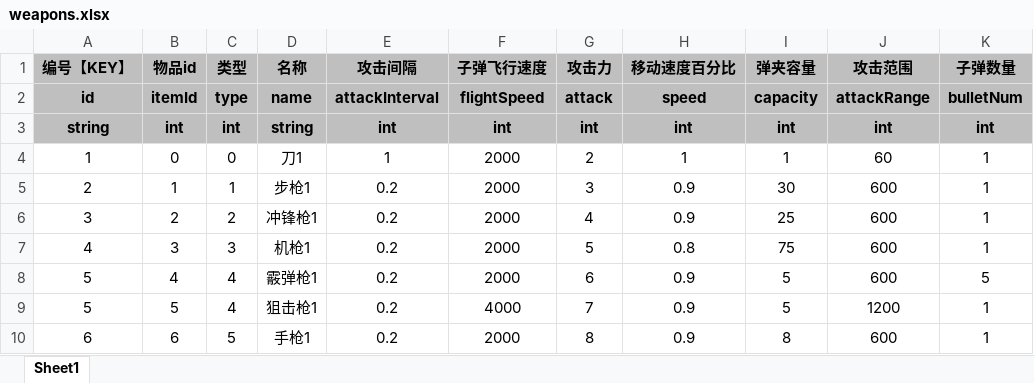
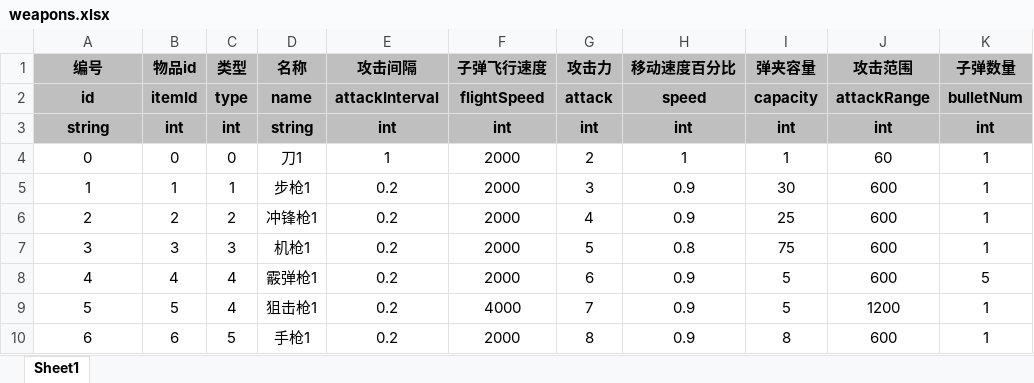
Before and after one commit to UNANSWANG/escape, an Excel workbook: excel/weapons.xlsx, sheet Sheet1, drawn as a sheet; values as stored, in another font and other column widths than the file's, no borders; the diff names each change by its address in the sheet, - before the commit and + after, or states it on an @@ line.

```diff
--- a/excel/weapons.xlsx (sheet Sheet1)
+++ b/excel/weapons.xlsx (sheet Sheet1)
-A1: 编号【KEY】
+A1: 编号
-A4 (编号): 1
+A4 (编号): 0
-A5 (编号): 2
+A5 (编号): 1
-A6 (编号): 3
+A6 (编号): 2
-A7 (编号): 4
+A7 (编号): 3
-A8 (编号): 5
+A8 (编号): 4
```
Also changed, not shown: excel/common.xlsx, excel/equipment.xlsx, 15 other files.
